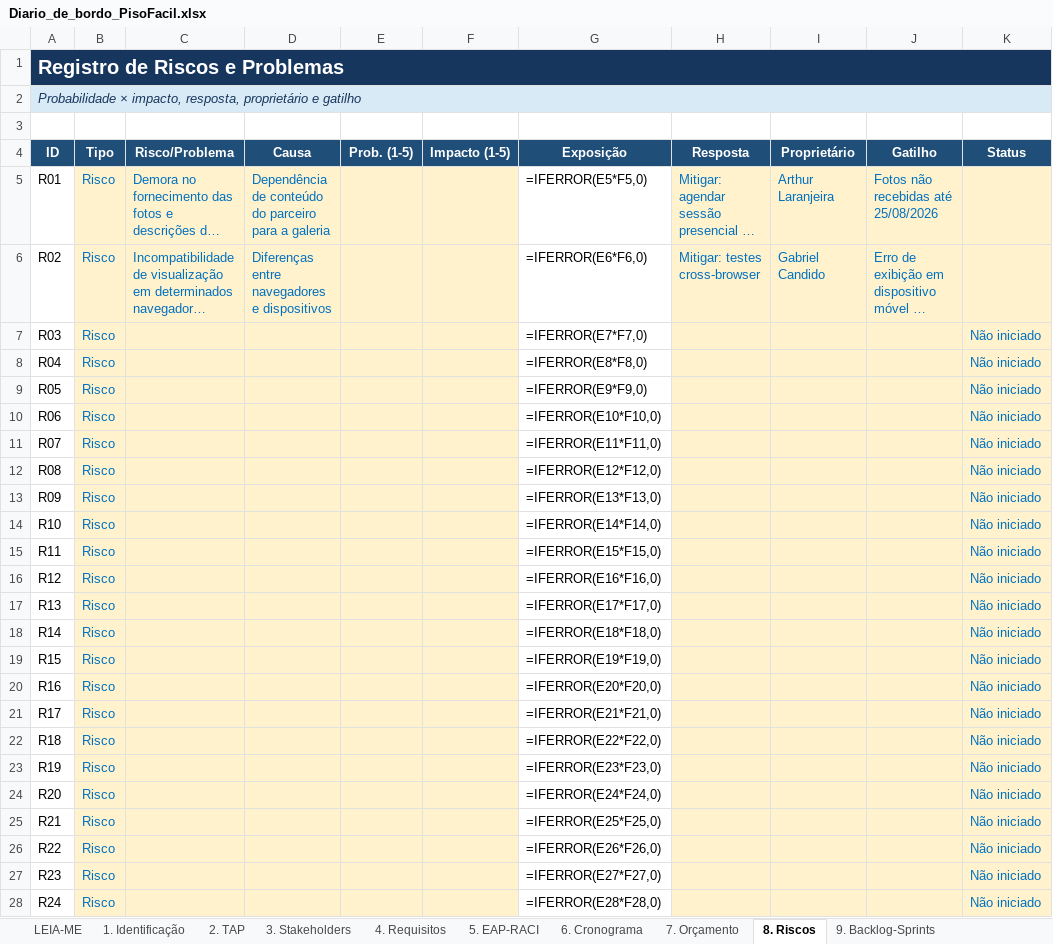
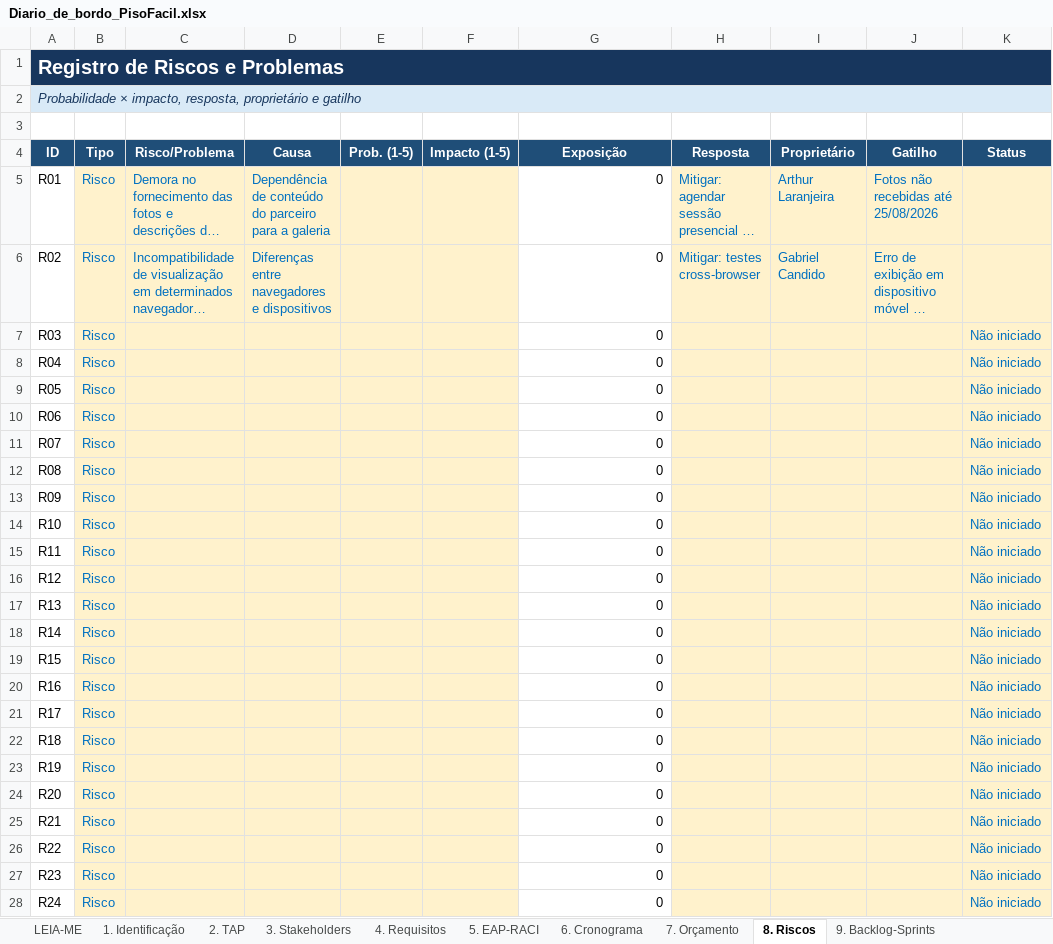
Before and after one commit to gabriel-candido-silva/Piso-Facil, an Excel workbook: Diario-de-Bordo/Diario_de_bordo_PisoFacil.xlsx, sheet 8. Riscos, drawn as a sheet; only a part is shown; long unchanged cells end in …; values as stored, in another font and other column widths than the file's, no borders; formulas without a stored value are shown as written; conditional formats not drawn; the diff covers the shown part only; the diff names each change by its address in the sheet, - before the commit and + after, or states it on an @@ line.

```diff
--- a/Diario-de-Bordo/Diario_de_bordo_PisoFacil.xlsx (sheet 8. Riscos)
+++ b/Diario-de-Bordo/Diario_de_bordo_PisoFacil.xlsx (sheet 8. Riscos)
-G5 (Exposição): =IFERROR(E5*F5,0)
+G5 (Exposição): 0
-G6 (Exposição): =IFERROR(E6*F6,0)
+G6 (Exposição): 0
-G7 (Exposição): =IFERROR(E7*F7,0)
+G7 (Exposição): 0
-G8 (Exposição): =IFERROR(E8*F8,0)
+G8 (Exposição): 0
-G9 (Exposição): =IFERROR(E9*F9,0)
+G9 (Exposição): 0
-G10 (Exposição): =IFERROR(E10*F10,0)
+G10 (Exposição): 0
-G11 (Exposição): =IFERROR(E11*F11,0)
+G11 (Exposição): 0
-G12 (Exposição): =IFERROR(E12*F12,0)
+G12 (Exposição): 0
-G13 (Exposição): =IFERROR(E13*F13,0)
+G13 (Exposição): 0
-G14 (Exposição): =IFERROR(E14*F14,0)
+G14 (Exposição): 0
-G15 (Exposição): =IFERROR(E15*F15,0)
+G15 (Exposição): 0
-G16 (Exposição): =IFERROR(E16*F16,0)
+G16 (Exposição): 0
-G17 (Exposição): =IFERROR(E17*F17,0)
+G17 (Exposição): 0
-G18 (Exposição): =IFERROR(E18*F18,0)
+G18 (Exposição): 0
-G19 (Exposição): =IFERROR(E19*F19,0)
+G19 (Exposição): 0
-G20 (Exposição): =IFERROR(E20*F20,0)
+G20 (Exposição): 0
-G21 (Exposição): =IFERROR(E21*F21,0)
+G21 (Exposição): 0
-G22 (Exposição): =IFERROR(E22*F22,0)
+G22 (Exposição): 0
-G23 (Exposição): =IFERROR(E23*F23,0)
+G23 (Exposição): 0
-G24 (Exposição): =IFERROR(E24*F24,0)
+G24 (Exposição): 0
-G25 (Exposição): =IFERROR(E25*F25,0)
+G25 (Exposição): 0
-G26 (Exposição): =IFERROR(E26*F26,0)
+G26 (Exposição): 0
-G27 (Exposição): =IFERROR(E27*F27,0)
+G27 (Exposição): 0
-G28 (Exposição): =IFERROR(E28*F28,0)
+G28 (Exposição): 0
```
Also changed, not shown: 5 edited cells elsewhere in this sheet, sheet 13. EVM, sheet 10. Horas Extensão, sheet 7. Orçamento, sheet 14. Indicadores ODS, sheet Dashboard, sheet 1. Identificação, charts or pictures.
